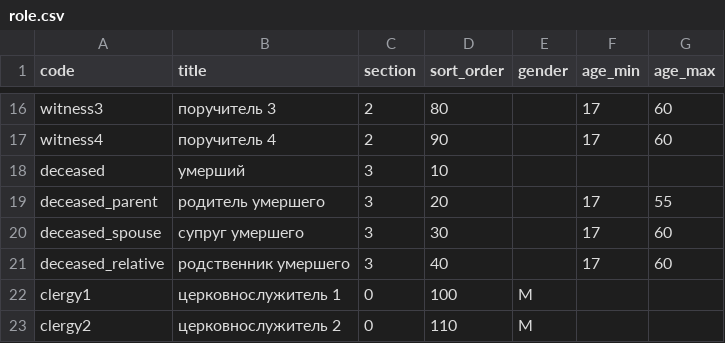
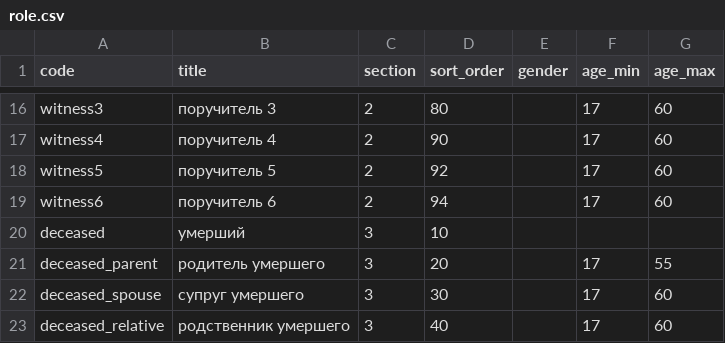
Before and after one commit to mikhailsharov-arch/GenMetric, a CSV file: db/seed/role.csv, drawn as a sheet; only a part is shown, gaps mark what is left out; the shorter side is filled out with more unchanged rows.

```diff
--- a/db/seed/role.csv
+++ b/db/seed/role.csv
@@ -17,2 +17,4 @@ witness3,поручитель 3,2,80,,17,60
 witness4,поручитель 4,2,90,,17,60
+witness5,поручитель 5,2,92,,17,60
+witness6,поручитель 6,2,94,,17,60
 deceased,умерший,3,10,,,
```
Also changed, not shown: 31 other files.
